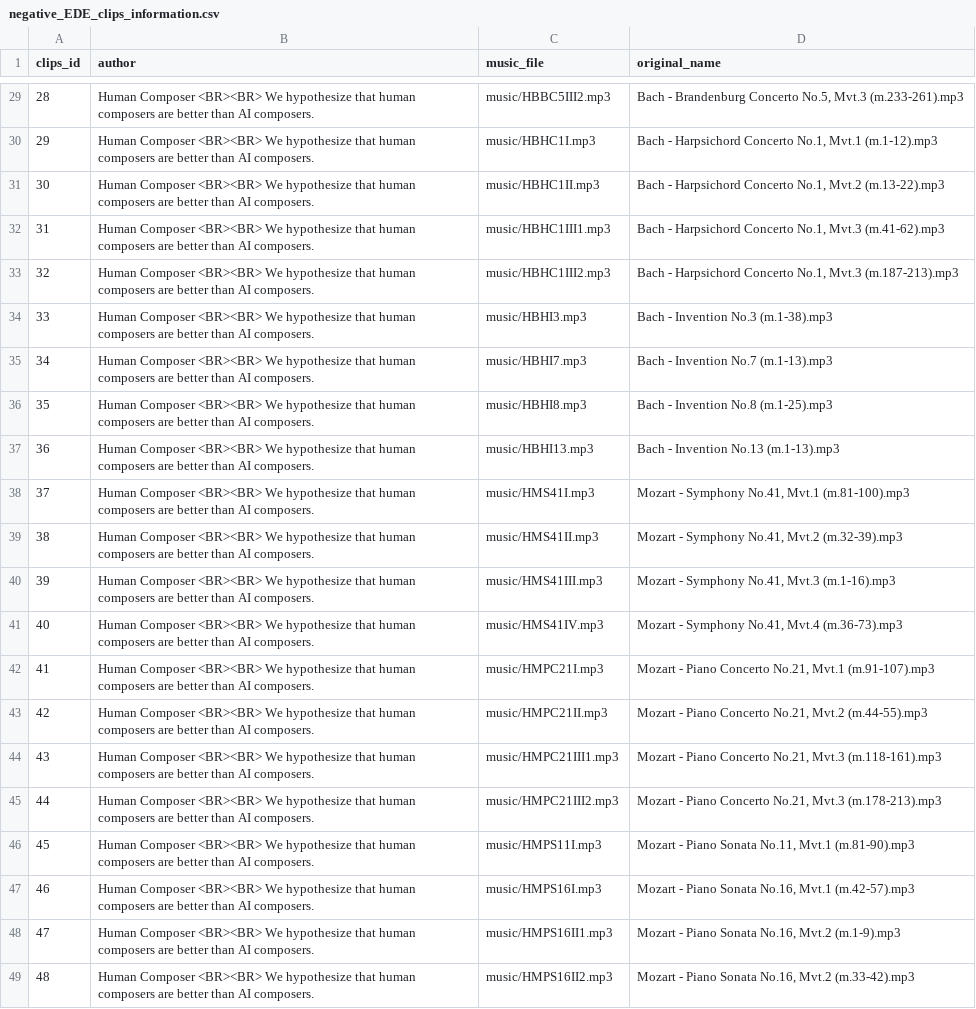
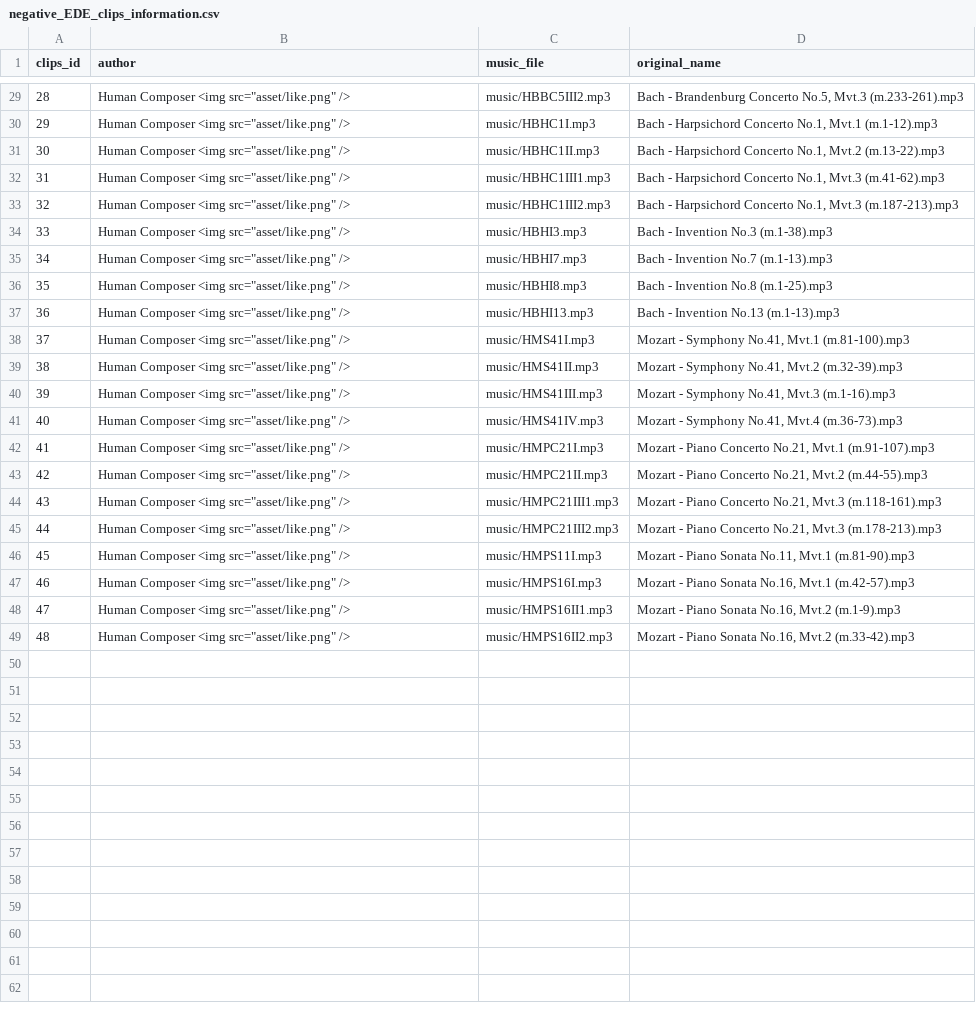
Before and after one commit to Halcyonsings/Humanness-in-AI-Music, a CSV file: negative_EDE_clips_information.csv, drawn as a sheet; only a part is shown, gaps mark what is left out; the diff covers the shown part only; the diff names each change by its address in the sheet, - before the commit and + after, or states it on an @@ line.

```diff
--- a/negative_EDE_clips_information.csv
+++ b/negative_EDE_clips_information.csv
-B29:B49 (author): Human Composer <BR><BR> We hypothesize that human composers are better than AI composers.
+B29:B49 (author): Human Composer <img src="asset/like.png" />
```
Also changed, not shown: 27 edited cells elsewhere in this file, positive_EDE_clips_information.csv, 7 other files.
